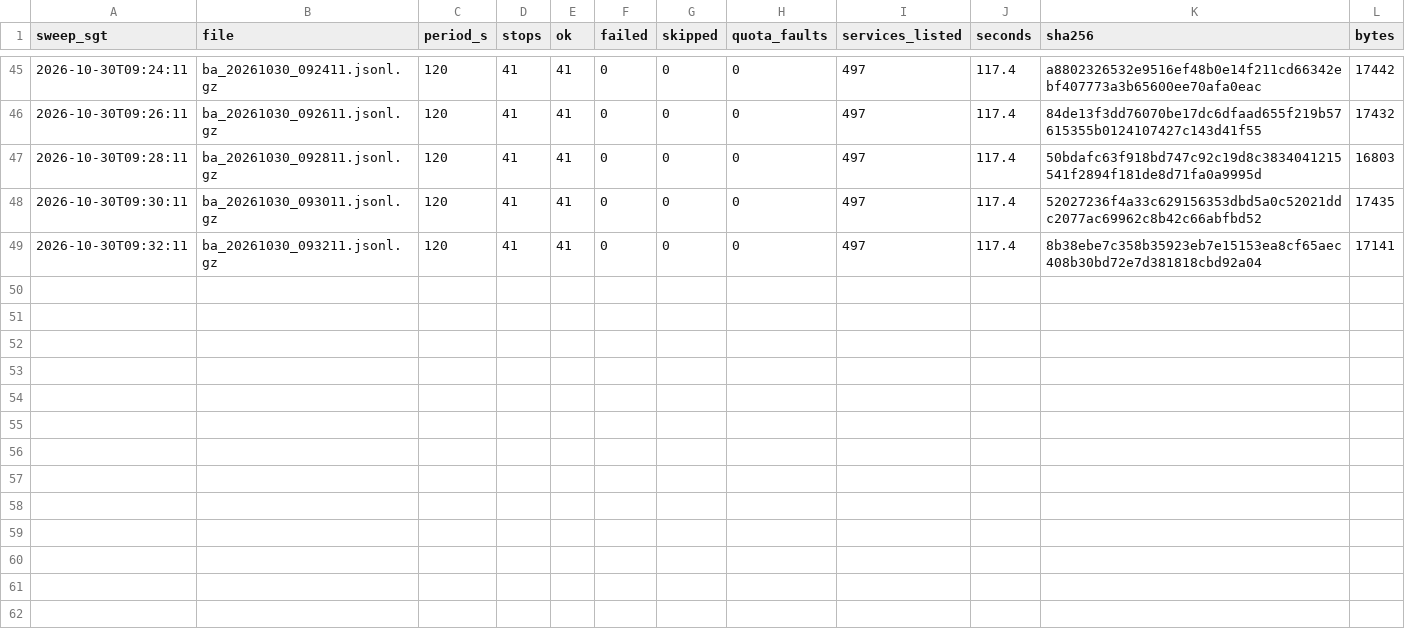
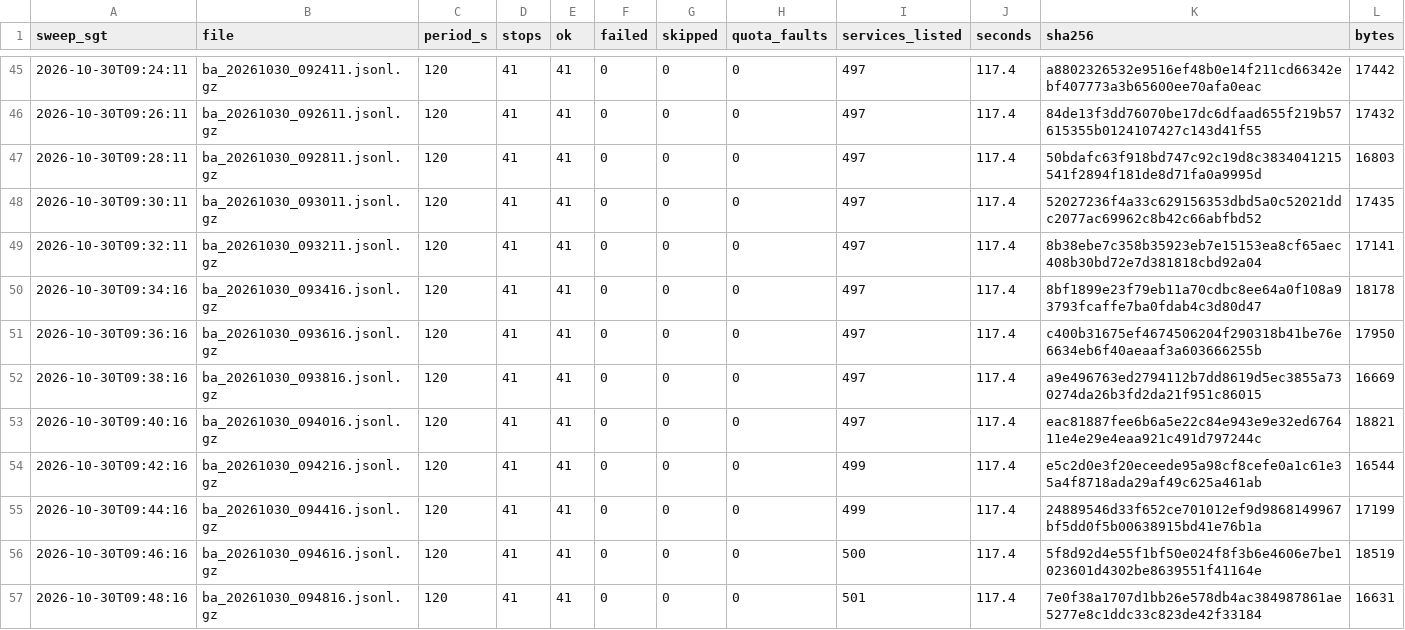
Before and after one commit to LUOaini1213/sg-bus-network-monitor, a CSV file: data/raw/busarrival/2026-10-30/manifest.csv, drawn as a sheet; only a part is shown, gaps mark what is left out.

```diff
--- a/data/raw/busarrival/2026-10-30/manifest.csv
+++ b/data/raw/busarrival/2026-10-30/manifest.csv
@@ -49 +49,9 @@ sweep_sgt,file,period_s,stops,ok,failed,skipped,quota_faults,services_listed,sec
 2026-10-30T09:32:11,ba_20261030_093211.jsonl.gz,120,41,41,0,0,0,497,117.4,8b38ebe7c358b35923eb7e15153ea8cf65aec408b30bd72e7d381818cbd92a04,17141
+2026-10-30T09:34:16,ba_20261030_093416.jsonl.gz,120,41,41,0,0,0,497,117.4,8bf1899e23f79eb11a70cdbc8ee64a0f108a93793fcaffe7ba0fdab4c3d80d47,18178
+2026-10-30T09:36:16,ba_20261030_093616.jsonl.gz,120,41,41,0,0,0,497,117.4,c400b31675ef4674506204f290318b41be76e6634eb6f40aeaaf3a603666255b,17950
+2026-10-30T09:38:16,ba_20261030_093816.jsonl.gz,120,41,41,0,0,0,497,117.4,a9e496763ed2794112b7dd8619d5ec3855a730274da26b3fd2da21f951c86015,16669
+2026-10-30T09:40:16,ba_20261030_094016.jsonl.gz,120,41,41,0,0,0,497,117.4,eac81887fee6b6a5e22c84e943e9e32ed676411e4e29e4eaa921c491d797244c,18821
+2026-10-30T09:42:16,ba_20261030_094216.jsonl.gz,120,41,41,0,0,0,499,117.4,e5c2d0e3f20eceede95a98cf8cefe0a1c61e35a4f8718ada29af49c625a461ab,16544
+2026-10-30T09:44:16,ba_20261030_094416.jsonl.gz,120,41,41,0,0,0,499,117.4,24889546d33f652ce701012ef9d9868149967bf5dd0f5b00638915bd41e76b1a,17199
+2026-10-30T09:46:16,ba_20261030_094616.jsonl.gz,120,41,41,0,0,0,500,117.4,5f8d92d4e55f1bf50e024f8f3b6e4606e7be1023601d4302be8639551f41164e,18519
+2026-10-30T09:48:16,ba_20261030_094816.jsonl.gz,120,41,41,0,0,0,501,117.4,7e0f38a1707d1bb26e578db4ac384987861ae5277e8c1ddc33c823de42f33184,16631
```
Also changed, not shown: 8 other files.
